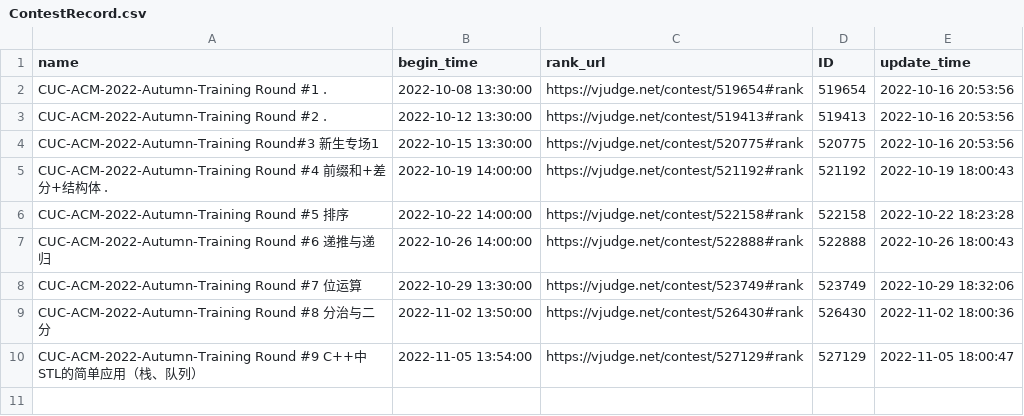
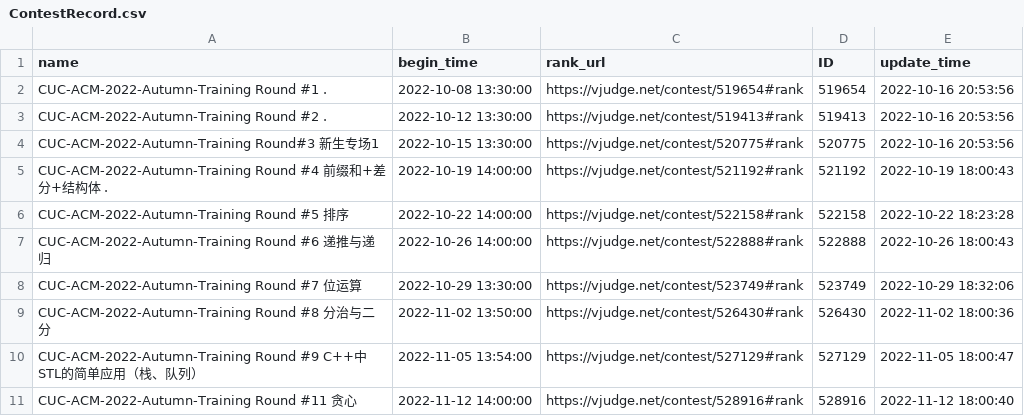
Before and after one commit to dukerki/VJudge-Spider-on-TravisCI, a CSV file: ContestRecord.csv, drawn as a sheet; the diff names each change by its address in the sheet, - before the commit and + after, or states it on an @@ line.

```diff
--- a/ContestRecord.csv
+++ b/ContestRecord.csv
+row 11: CUC-ACM-2022-Autumn-Training Round #11 贪心 | 2022-11-12 14:00:00 | https://vjudge.net/contest/528916#rank | 528916 | 2022-11-12 18:00:40
```
Also changed, not shown: LuckyDogRecord.csv, Weight.csv, 2 other files.
